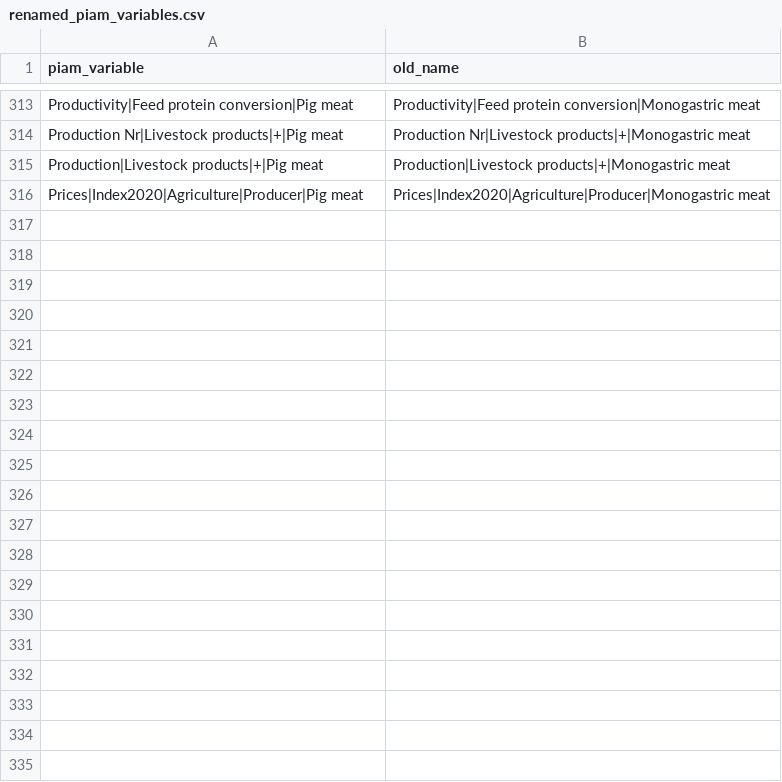
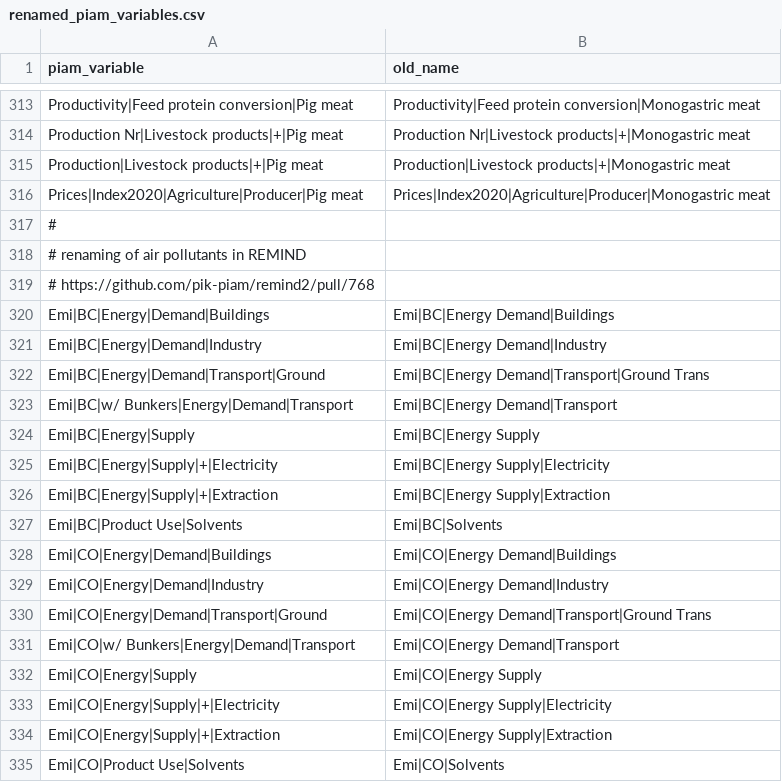
Before and after one commit to pik-piam/piamInterfaces, a CSV file: inst/renamed_piam_variables.csv, drawn as a sheet; only a part is shown, gaps mark what is left out; the diff covers the shown part only.

Commit message:
Update air pollutant emissions in all mappings.

```diff
--- a/inst/renamed_piam_variables.csv
+++ b/inst/renamed_piam_variables.csv
@@ -316 +316,20 @@ Production|Livestock products|+|Pig meat;Production|Livestock products|+|Monogas
 Prices|Index2020|Agriculture|Producer|Pig meat;Prices|Index2020|Agriculture|Producer|Monogastric meat
+#
+# renaming of air pollutants in REMIND
+# https://github.com/pik-piam/remind2/pull/768
+Emi|BC|Energy|Demand|Buildings;Emi|BC|Energy Demand|Buildings
+Emi|BC|Energy|Demand|Industry;Emi|BC|Energy Demand|Industry
+Emi|BC|Energy|Demand|Transport|Ground;Emi|BC|Energy Demand|Transport|Ground Trans
+Emi|BC|w/ Bunkers|Energy|Demand|Transport;Emi|BC|Energy Demand|Transport
+Emi|BC|Energy|Supply;Emi|BC|Energy Supply
+Emi|BC|Energy|Supply|+|Electricity;Emi|BC|Energy Supply|Electricity
+Emi|BC|Energy|Supply|+|Extraction;Emi|BC|Energy Supply|Extraction
+Emi|BC|Product Use|Solvents;Emi|BC|Solvents
+Emi|CO|Energy|Demand|Buildings;Emi|CO|Energy Demand|Buildings
+Emi|CO|Energy|Demand|Industry;Emi|CO|Energy Demand|Industry
+Emi|CO|Energy|Demand|Transport|Ground;Emi|CO|Energy Demand|Transport|Ground Trans
+Emi|CO|w/ Bunkers|Energy|Demand|Transport;Emi|CO|Energy Demand|Transport
+Emi|CO|Energy|Supply;Emi|CO|Energy Supply
+Emi|CO|Energy|Supply|+|Electricity;Emi|CO|Energy Supply|Electricity
+Emi|CO|Energy|Supply|+|Extraction;Emi|CO|Energy Supply|Extraction
+Emi|CO|Product Use|Solvents;Emi|CO|Solvents
```
Also changed, not shown: 40 added rows elsewhere in this file, inst/mappings/mapping_AR6.csv, inst/mappings/mapping_ARIADNE.csv, 4 other files.
